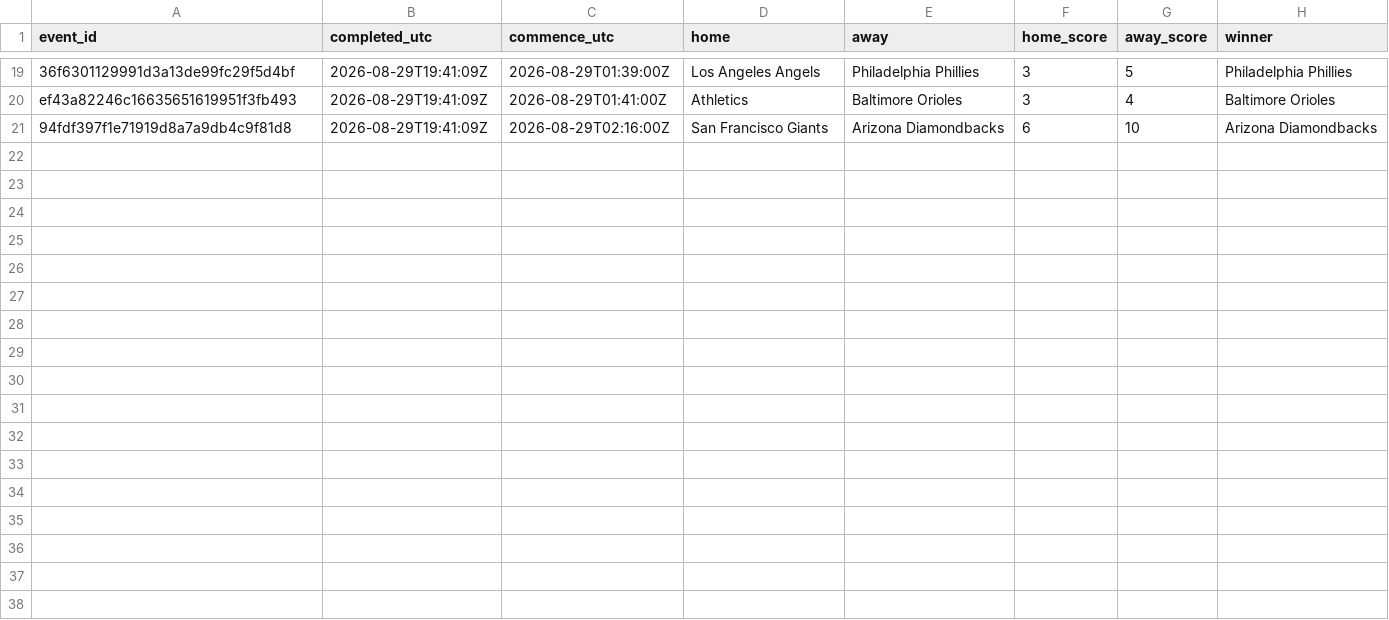
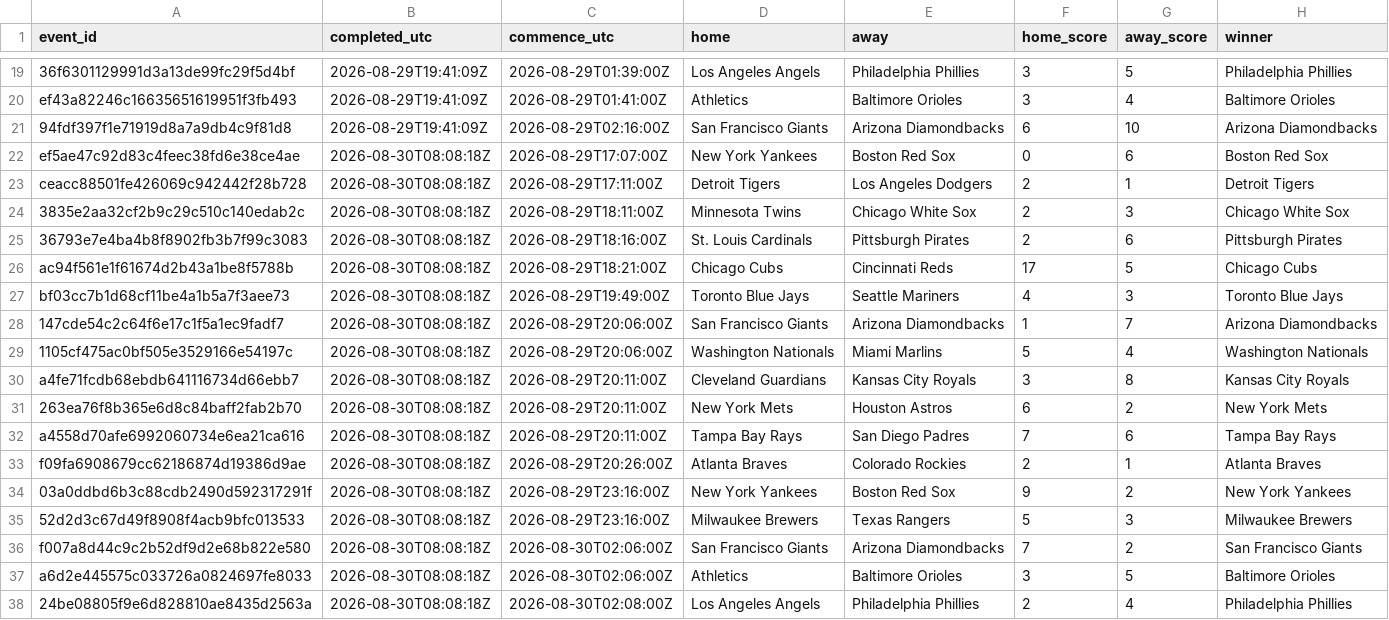
Before and after one commit to felix1975men-cpu/odds-monitor, a CSV file: data/mlb/results-2026-08.csv, drawn as a sheet; only a part is shown, gaps mark what is left out; the diff names each change by its address in the sheet, - before the commit and + after, or states it on an @@ line.

Commit message:
mlb results 2026-08-30

```diff
--- a/data/mlb/results-2026-08.csv
+++ b/data/mlb/results-2026-08.csv
+row 22: ef5ae47c92d83c4feec38fd6e38ce4ae | 2026-08-30T08:08:18Z | 2026-08-29T17:07:00Z | New York Yankees | Boston Red Sox | 0 | 6 | Boston Red Sox
+row 23: ceacc88501fe426069c942442f28b728 | 2026-08-30T08:08:18Z | 2026-08-29T17:11:00Z | Detroit Tigers | Los Angeles Dodgers | 2 | 1 | Detroit Tigers
+row 24: 3835e2aa32cf2b9c29c510c140edab2c | 2026-08-30T08:08:18Z | 2026-08-29T18:11:00Z | Minnesota Twins | Chicago White Sox | 2 | 3 | Chicago White Sox
+row 25: 36793e7e4ba4b8f8902fb3b7f99c3083 | 2026-08-30T08:08:18Z | 2026-08-29T18:16:00Z | St. Louis Cardinals | Pittsburgh Pirates | 2 | 6 | Pittsburgh Pirates
+row 26: ac94f561e1f61674d2b43a1be8f5788b | 2026-08-30T08:08:18Z | 2026-08-29T18:21:00Z | Chicago Cubs | Cincinnati Reds | 17 | 5 | Chicago Cubs
+row 27: bf03cc7b1d68cf11be4a1b5a7f3aee73 | 2026-08-30T08:08:18Z | 2026-08-29T19:49:00Z | Toronto Blue Jays | Seattle Mariners | 4 | 3 | Toronto Blue Jays
+row 28: 147cde54c2c64f6e17c1f5a1ec9fadf7 | 2026-08-30T08:08:18Z | 2026-08-29T20:06:00Z | San Francisco Giants | Arizona Diamondbacks | 1 | 7 | Arizona Diamondbacks
+row 29: 1105cf475ac0bf505e3529166e54197c | 2026-08-30T08:08:18Z | 2026-08-29T20:06:00Z | Washington Nationals | Miami Marlins | 5 | 4 | Washington Nationals
+row 30: a4fe71fcdb68ebdb641116734d66ebb7 | 2026-08-30T08:08:18Z | 2026-08-29T20:11:00Z | Cleveland Guardians | Kansas City Royals | 3 | 8 | Kansas City Royals
+row 31: 263ea76f8b365e6d8c84baff2fab2b70 | 2026-08-30T08:08:18Z | 2026-08-29T20:11:00Z | New York Mets | Houston Astros | 6 | 2 | New York Mets
+row 32: a4558d70afe6992060734e6ea21ca616 | 2026-08-30T08:08:18Z | 2026-08-29T20:11:00Z | Tampa Bay Rays | San Diego Padres | 7 | 6 | Tampa Bay Rays
+row 33: f09fa6908679cc62186874d19386d9ae | 2026-08-30T08:08:18Z | 2026-08-29T20:26:00Z | Atlanta Braves | Colorado Rockies | 2 | 1 | Atlanta Braves
+row 34: 03a0ddbd6b3c88cdb2490d592317291f | 2026-08-30T08:08:18Z | 2026-08-29T23:16:00Z | New York Yankees | Boston Red Sox | 9 | 2 | New York Yankees
+row 35: 52d2d3c67d49f8908f4acb9bfc013533 | 2026-08-30T08:08:18Z | 2026-08-29T23:16:00Z | Milwaukee Brewers | Texas Rangers | 5 | 3 | Milwaukee Brewers
+row 36: f007a8d44c9c2b52df9d2e68b822e580 | 2026-08-30T08:08:18Z | 2026-08-30T02:06:00Z | San Francisco Giants | Arizona Diamondbacks | 7 | 2 | San Francisco Giants
+row 37: a6d2e445575c033726a0824697fe8033 | 2026-08-30T08:08:18Z | 2026-08-30T02:06:00Z | Athletics | Baltimore Orioles | 3 | 5 | Baltimore Orioles
+row 38: 24be08805f9e6d828810ae8435d2563a | 2026-08-30T08:08:18Z | 2026-08-30T02:08:00Z | Los Angeles Angels | Philadelphia Phillies | 2 | 4 | Philadelphia Phillies
```
